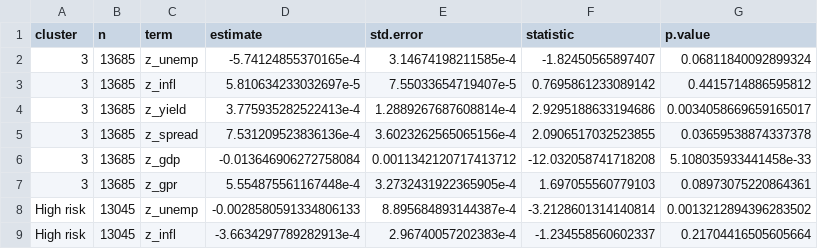
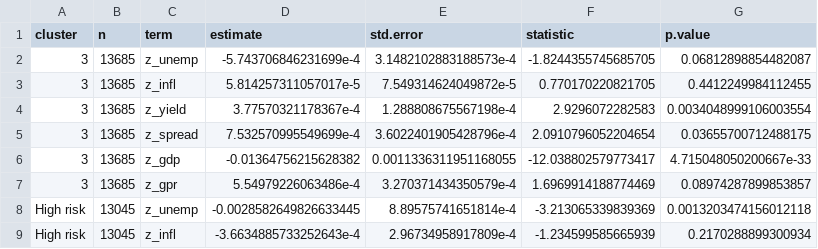
Before and after one commit to nicolettialessandro/DRIM2025_Project, a CSV file: 02_team_modules/D_Dependencies_Macro/by_cluster_panelFE_coefs.csv, drawn as a sheet; only a part is shown; the diff covers the shown part only.

```diff
--- a/02_team_modules/D_Dependencies_Macro/by_cluster_panelFE_coefs.csv
+++ b/02_team_modules/D_Dependencies_Macro/by_cluster_panelFE_coefs.csv
@@ -1,9 +1,9 @@
 cluster,n,term,estimate,std.error,statistic,p.value
-3,13685,z_unemp,-5.74124855370165e-4,3.14674198211585e-4,-1.82450565897407,0.06811840092899324
-3,13685,z_infl,5.810634233032697e-5,7.55033654719407e-5,0.7695861233089142,0.4415714886595812
-3,13685,z_yield,3.775935282522413e-4,1.2889267687608814e-4,2.9295188633194686,0.0034058669659165017
-3,13685,z_spread,7.531209523836136e-4,3.6023262565065156e-4,2.0906517032523855,0.03659538874337378
-3,13685,z_gdp,-0.013646906272758084,0.0011342120717413712,-12.032058741718208,5.108035933441458e-33
-3,13685,z_gpr,5.554875561167448e-4,3.2732431922365905e-4,1.697055560779103,0.08973075220864361
-High risk,13045,z_unemp,-0.0028580591334806133,8.895684893144387e-4,-3.2128601314140814,0.0013212894396283502
-High risk,13045,z_infl,-3.6634297789282913e-4,2.96740057202383e-4,-1.234558560602337,0.21704416505605664
+3,13685,z_unemp,-5.743706846231699e-4,3.1482102883188573e-4,-1.8244355745685705,0.06812898854482087
+3,13685,z_infl,5.814257311057017e-5,7.549314624049872e-5,0.770170220821705,0.4412249984112455
+3,13685,z_yield,3.77570321178367e-4,1.288808675567198e-4,2.9296072282583,0.0034048999106003554
+3,13685,z_spread,7.532570995549699e-4,3.6022401905428796e-4,2.0910796052204654,0.03655700712488175
+3,13685,z_gdp,-0.01364756215628382,0.0011336311951168055,-12.038802579773417,4.715048050200667e-33
+3,13685,z_gpr,5.54979226063486e-4,3.270371434350579e-4,1.6969914188774469,0.08974287899853857
+High risk,13045,z_unemp,-0.0028582649826633445,8.89575741651814e-4,-3.213065339839369,0.0013203474156012118
+High risk,13045,z_infl,-3.6634885733252643e-4,2.96734958917809e-4,-1.234599585665939,0.2170288899300934
```
Also changed, not shown: 38 edited cells elsewhere in this file, 02_team_modules/D_Dependencies_Macro/by_country_panelFE_coefs.csv, 02_team_modules/D_Dependencies_Macro/by_sector_panelFE_coefs.csv, 8 other files.
